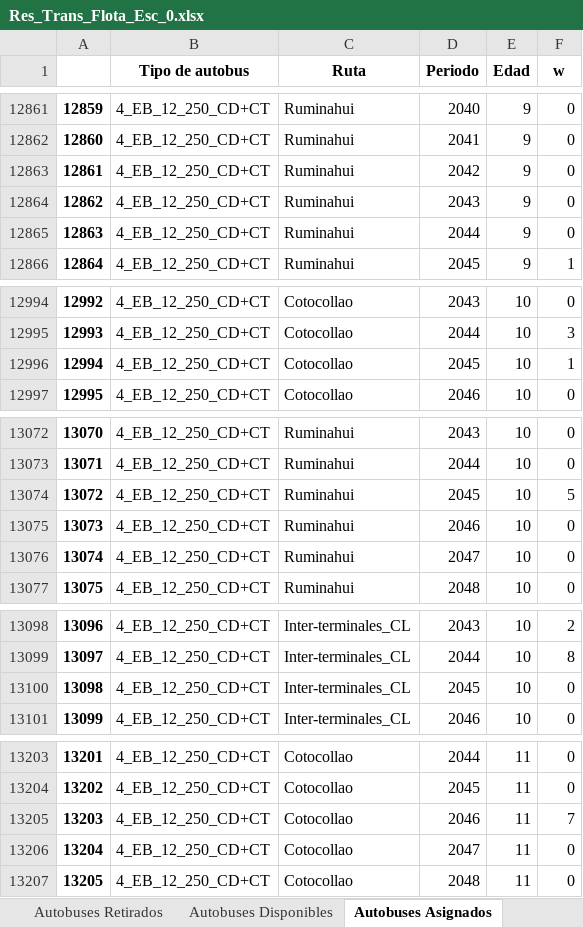
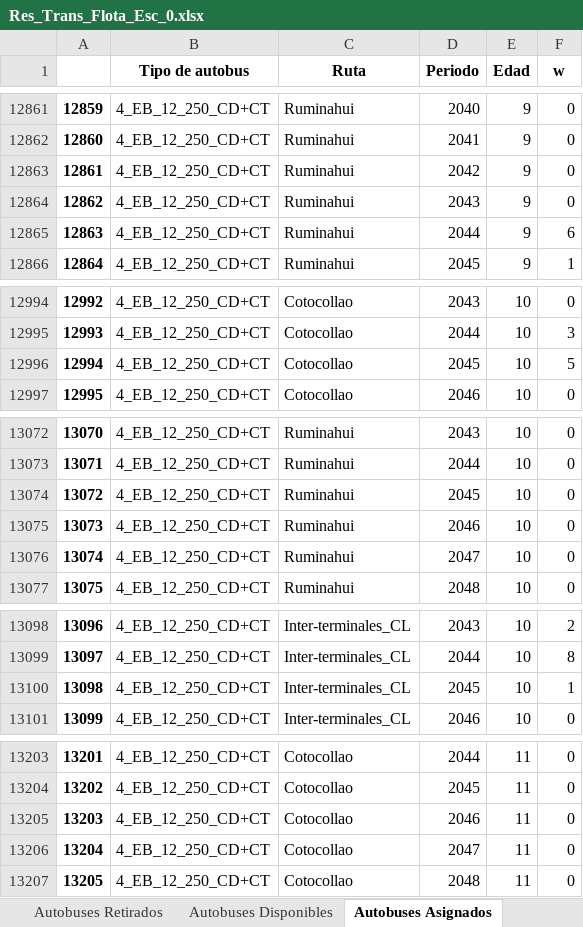
Before and after one commit to EstefanoViteri/tesis_master_opti, an Excel workbook: Res_Trans_Flota_Esc_0.xlsx, sheet Autobuses Asignados, drawn as a sheet; only a part is shown, gaps mark what is left out; values as stored, in another font and other column widths than the file's, no borders; the diff covers the shown part only; the diff names each change by its address in the sheet, - before the commit and + after, or states it on an @@ line.

```diff
--- a/Res_Trans_Flota_Esc_0.xlsx (sheet Autobuses Asignados)
+++ b/Res_Trans_Flota_Esc_0.xlsx (sheet Autobuses Asignados)
-F12865 (w): 0
+F12865 (w): 6
-F12996 (w): 1
+F12996 (w): 5
-F13074 (w): 5
+F13074 (w): 0
-F13100 (w): 0
+F13100 (w): 1
-F13205 (w): 7
+F13205 (w): 0
```
Also changed, not shown: 31 edited cells elsewhere in this sheet, sheet Resumen, costos_operativos.xlsx, 6 other files.
